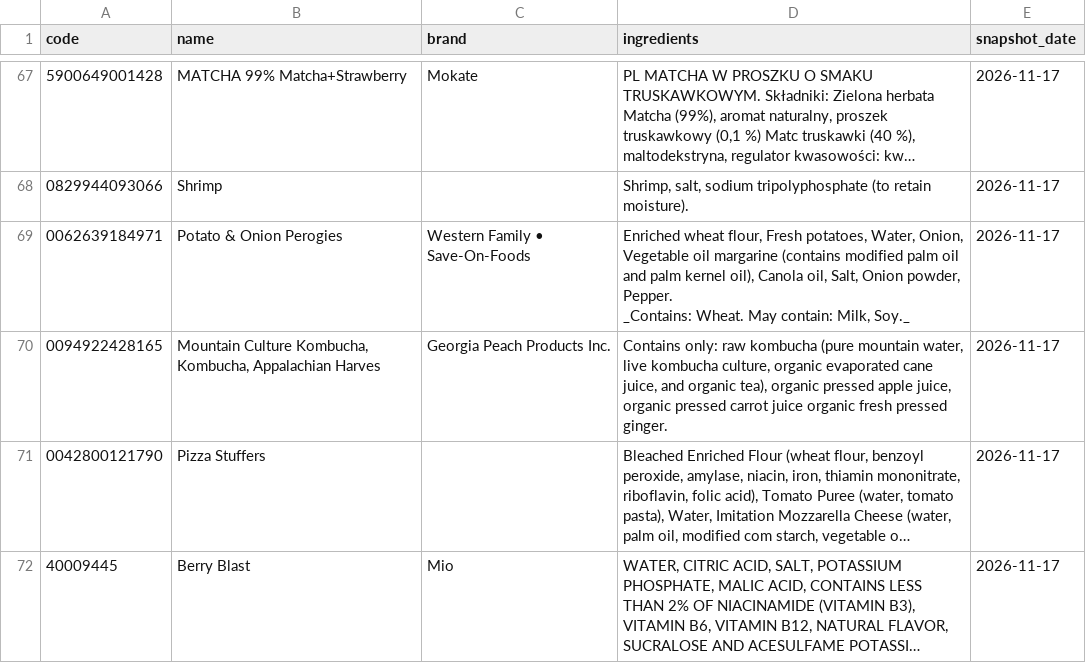
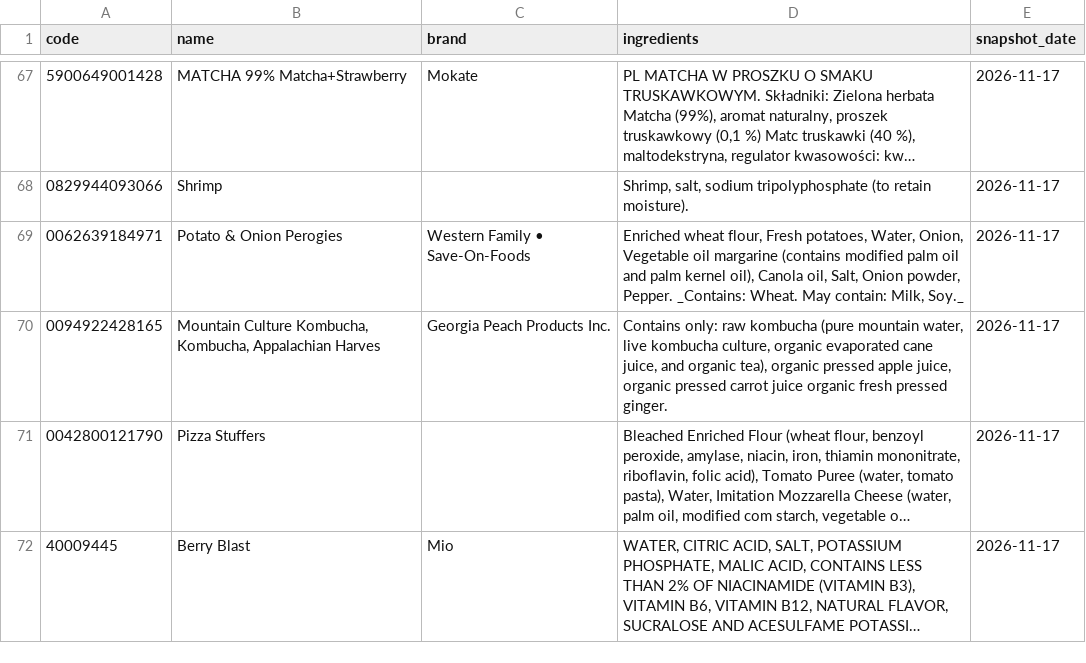
Before and after one commit to adikan2k/labellens, a CSV file: evals/datasets/category_sample.csv, drawn as a sheet; only a part is shown, gaps mark what is left out; long unchanged cells end in …; the diff covers the shown part only.

```diff
--- a/evals/datasets/category_sample.csv
+++ b/evals/datasets/category_sample.csv
@@ -68,4 +68,3 @@ code,name,brand,ingredients,snapshot_date
 0829944093066,Shrimp,,"Shrimp, salt, sodium tripolyphosphate (to retain moisture).",2026-11-17
-0062639184971,Potato & Onion Perogies,Western Family • Save-On-Foods,"Enriched wheat flour, Fresh potatoes, Water, Onion, Vegetable oil margarine (contains modified palm oil and palm kernel oil), Canola oil, Salt, Onion powder, Pepper.
-_Contains: Wheat. May contain: Milk, Soy._",2026-11-17
+0062639184971,Potato & Onion Perogies,Western Family • Save-On-Foods,"Enriched wheat flour, Fresh potatoes, Water, Onion, Vegetable oil margarine (contains modified palm oil and palm kernel oil), Canola oil, Salt, Onion powder, Pepper. _Contains: Wheat. May contain: Milk, Soy._",2026-11-17
 0094922428165,"Mountain Culture Kombucha, Kombucha, Appalachian Harves",Georgia Peach Products  Inc.,"Contains only: raw kombucha (pure mountain water, live kombucha culture, organic evaporated cane juice, and organic tea), organic pressed apple juice, organic pressed carrot juice organic fresh pressed ginger.",2026-11-17
```
Also changed, not shown: 2 edited cells elsewhere in this file, 2 other files.
